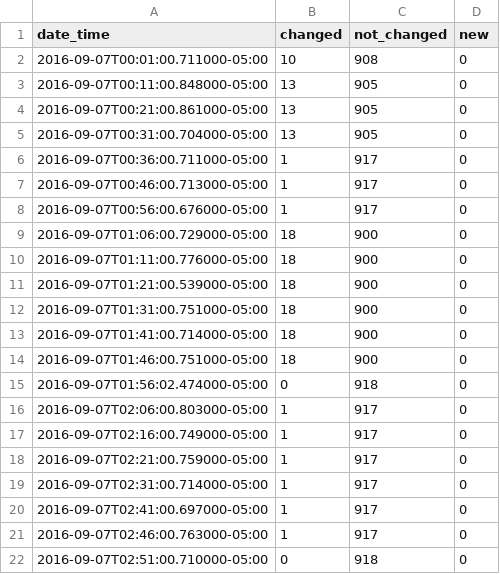
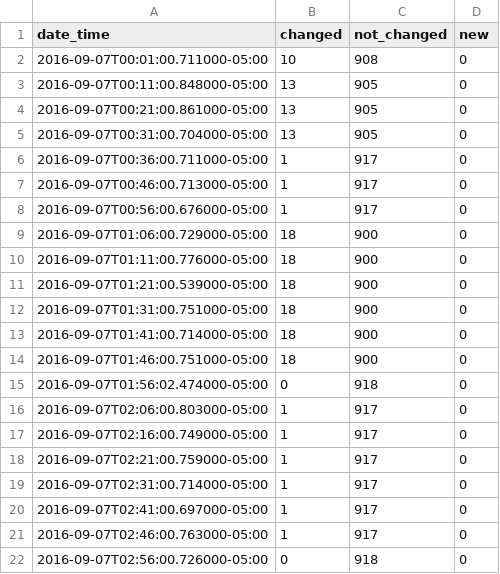
Before and after one commit to cityofaustin/atd-data-publishing, a CSV file: logs/signals-on-flash/2016-09-07.csv, drawn as a sheet.

Commit message:
Automated commit 2016-09-07

```diff
--- a/logs/signals-on-flash/2016-09-07.csv
+++ b/logs/signals-on-flash/2016-09-07.csv
@@ -21,2 +21,2 @@ date_time,changed,not_changed,new
 2016-09-07T02:46:00.763000-05:00,1,917,0
-2016-09-07T02:51:00.710000-05:00,0,918,0
+2016-09-07T02:56:00.726000-05:00,0,918,0
```
